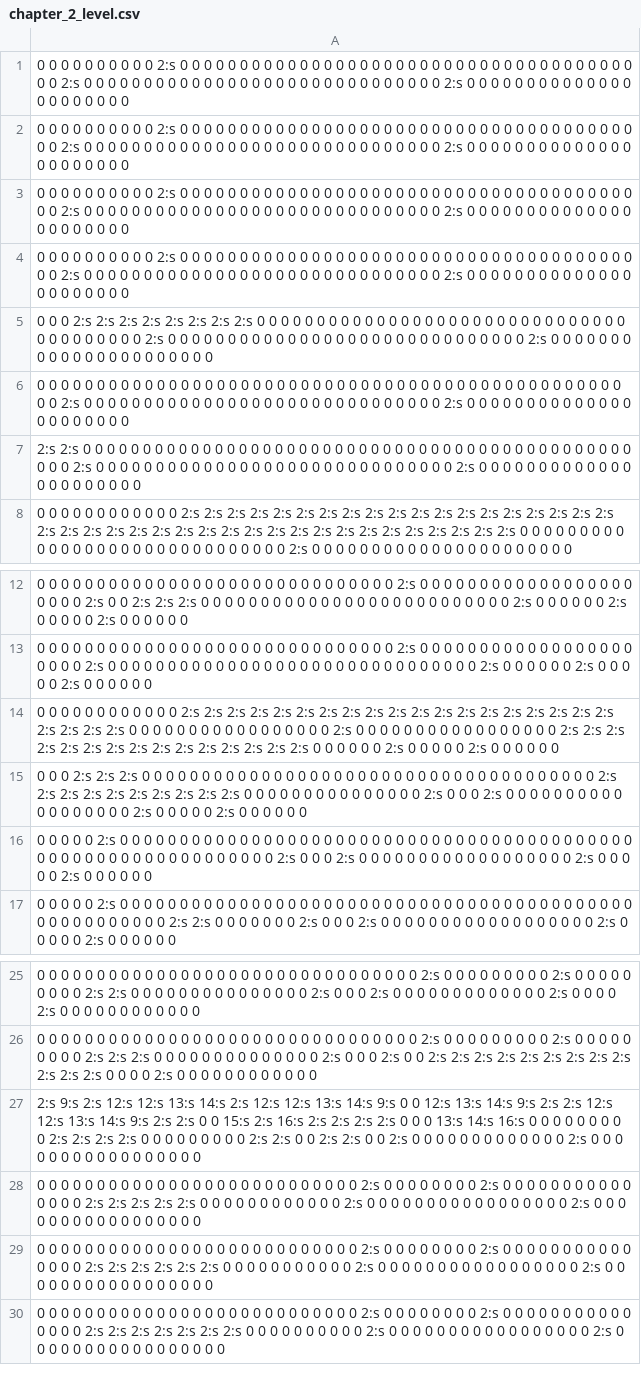
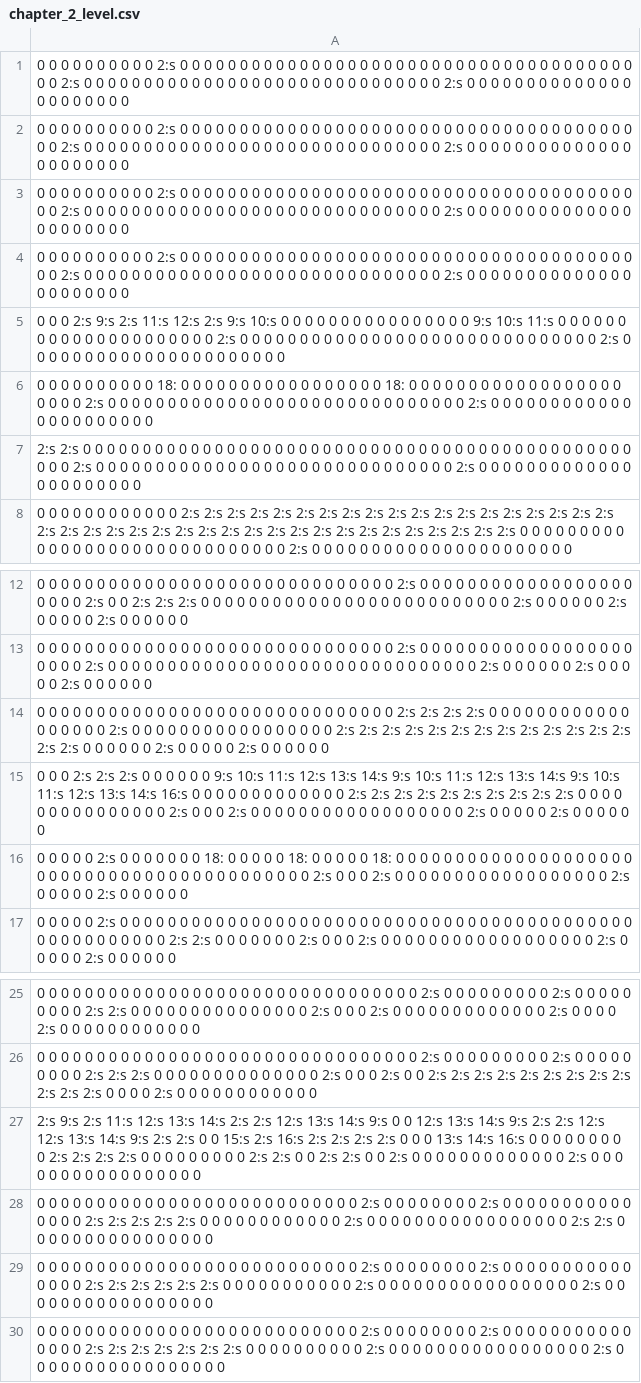
Before and after one commit to mseto21/hamamiga, a CSV file: assets/chapter_2/chapter_2_level.csv, drawn as a sheet; only a part is shown, gaps mark what is left out.

Commit message:
level more or less fully designed

```diff
--- a/assets/chapter_2/chapter_2_level.csv
+++ b/assets/chapter_2/chapter_2_level.csv
@@ -4,4 +4,4 @@
 0 0 0 0 0 0 0 0 0 0 2:s 0 0 0 0 0 0 0 0 0 0 0 0 0 0 0 0 0 0 0 0 0 0 0 0 0 0 0 0 0 0 0 0 0 0 0 0 0 0 0 0 2:s 0 0 0 0 0 0 0 0 0 0 0 0 0 0 0 0 0 0 0 0 0 0 0 0 0 0 0 0 0 0 2:s 0 0 0 0 0 0 0 0 0 0 0 0 0 0 0 0 0 0 0 0 0 0
-0 0 0 2:s 2:s 2:s 2:s 2:s 2:s 2:s 2:s 0 0 0 0 0 0 0 0 0 0 0 0 0 0 0 0 0 0 0 0 0 0 0 0 0 0 0 0 0 0 0 0 0 0 0 0 0 0 0 0 2:s 0 0 0 0 0 0 0 0 0 0 0 0 0 0 0 0 0 0 0 0 0 0 0 0 0 0 0 0 0 0 2:s 0 0 0 0 0 0 0 0 0 0 0 0 0 0 0 0 0 0 0 0 0 0
-0 0 0 0 0 0 0 0 0 0 0 0 0 0 0 0 0 0 0 0 0 0 0 0 0 0 0 0 0 0 0 0 0 0 0 0 0 0 0 0 0 0 0 0 0 0 0 0 0 0 0 2:s 0 0 0 0 0 0 0 0 0 0 0 0 0 0 0 0 0 0 0 0 0 0 0 0 0 0 0 0 0 0 2:s 0 0 0 0 0 0 0 0 0 0 0 0 0 0 0 0 0 0 0 0 0 0
+0 0 0 2:s 9:s 2:s 11:s 12:s 2:s 9:s 10:s 0 0 0 0 0 0 0 0 0 0 0 0 0 0 0 0 9:s 10:s 11:s 0 0 0 0 0 0 0 0 0 0 0 0 0 0 0 0 0 0 0 0 0 2:s 0 0 0 0 0 0 0 0 0 0 0 0 0 0 0 0 0 0 0 0 0 0 0 0 0 0 0 0 0 0 2:s 0 0 0 0 0 0 0 0 0 0 0 0 0 0 0 0 0 0 0 0 0 0
+0 0 0 0 0 0 0 0 0 0 18: 0 0 0 0 0 0 0 0 0 0 0 0 0 0 0 0 0 18: 0 0 0 0 0 0 0 0 0 0 0 0 0 0 0 0 0 0 0 0 0 0 2:s 0 0 0 0 0 0 0 0 0 0 0 0 0 0 0 0 0 0 0 0 0 0 0 0 0 0 0 0 0 0 2:s 0 0 0 0 0 0 0 0 0 0 0 0 0 0 0 0 0 0 0 0 0 0
 2:s 2:s 0 0 0 0 0 0 0 0 0 0 0 0 0 0 0 0 0 0 0 0 0 0 0 0 0 0 0 0 0 0 0 0 0 0 0 0 0 0 0 0 0 0 0 0 0 0 0 0 0 2:s 0 0 0 0 0 0 0 0 0 0 0 0 0 0 0 0 0 0 0 0 0 0 0 0 0 0 0 0 0 0 2:s 0 0 0 0 0 0 0 0 0 0 0 0 0 0 0 0 0 0 0 0 0 0
@@ -13,5 +13,5 @@
 0 0 0 0 0 0 0 0 0 0 0 0 0 0 0 0 0 0 0 0 0 0 0 0 0 0 0 0 0 0 2:s 0 0 0 0 0 0 0 0 0 0 0 0 0 0 0 0 0 0 0 0 0 0 2:s 0 0 0 0 0 0 0 0 0 0 0 0 0 0 0 0 0 0 0 0 0 0 0 0 0 0 0 0 0 0 0 2:s 0 0 0 0 0 0 2:s 0 0 0 0 0 2:s 0 0 0 0 0 0
-0 0 0 0 0 0 0 0 0 0 0 0 2:s 2:s 2:s 2:s 2:s 2:s 2:s 2:s 2:s 2:s 2:s 2:s 2:s 2:s 2:s 2:s 2:s 2:s 2:s 2:s 2:s 2:s 2:s  0 0 0 0 0 0 0 0 0 0 0 0 0 0 0 0 0 2:s 0 0 0 0 0 0 0 0 0 0 0 0 0 0 0 0 0 2:s 2:s 2:s 2:s 2:s 2:s 2:s 2:s 2:s 2:s 2:s 2:s 2:s 2:s 2:s 0 0 0 0 0 0 2:s 0 0 0 0 0 2:s 0 0 0 0 0 0
-0 0 0 2:s 2:s 2:s 0 0 0 0 0 0 0 0 0 0 0 0 0 0 0 0 0 0 0 0 0 0 0 0 0 0 0 0 0 0 0 0 0 0 0 0 0 0 2:s 2:s 2:s 2:s 2:s 2:s 2:s 2:s 2:s 2:s 0 0 0 0 0 0 0 0 0 0 0 0 0 0 0 2:s 0 0 0 2:s 0 0 0 0 0 0 0 0 0 0 0 0 0 0 0 0 0 0 2:s 0 0 0 0 0 2:s 0 0 0 0 0 0
-0 0 0 0 0 2:s 0 0 0 0 0 0 0 0 0 0 0 0 0 0 0 0 0 0 0 0 0 0 0 0 0 0 0 0 0 0 0 0 0 0 0 0 0 0 0 0 0 0 0 0 0 0 0 0 0 0 0 0 0 0 0 0 0 0 0 0 0 0 0 2:s 0 0 0 2:s 0 0 0 0 0 0 0 0 0 0 0 0 0 0 0 0 0 0 2:s 0 0 0 0 0 2:s 0 0 0 0 0 0
+0 0 0 0 0 0 0 0 0 0 0 0 0 0 0 0 0 0 0 0 0 0 0 0 0 0 0 0 0 0 2:s 2:s 2:s 2:s 0  0 0 0 0 0 0 0 0 0 0 0 0 0 0 0 0 0 2:s 0 0 0 0 0 0 0 0 0 0 0 0 0 0 0 0 0 2:s 2:s 2:s 2:s 2:s 2:s 2:s 2:s 2:s 2:s 2:s 2:s 2:s 2:s 2:s 0 0 0 0 0 0 2:s 0 0 0 0 0 2:s 0 0 0 0 0 0
+0 0 0 2:s 2:s 2:s 0 0 0 0 0 0 9:s 10:s 11:s 12:s 13:s 14:s 9:s 10:s 11:s 12:s 13:s 14:s 9:s 10:s 11:s 12:s 13:s 14:s 16:s 0 0 0 0 0 0 0 0 0 0 0 0 0 2:s 2:s 2:s 2:s 2:s 2:s 2:s 2:s 2:s 2:s 0 0 0 0 0 0 0 0 0 0 0 0 0 0 0 2:s 0 0 0 2:s 0 0 0 0 0 0 0 0 0 0 0 0 0 0 0 0 0 0 2:s 0 0 0 0 0 2:s 0 0 0 0 0 0
+0 0 0 0 0 2:s 0 0 0 0 0 0 0 18: 0 0 0 0 0 18: 0 0 0 0 0 18: 0 0 0 0 0 0 0 0 0 0 0 0 0 0 0 0 0 0 0 0 0 0 0 0 0 0 0 0 0 0 0 0 0 0 0 0 0 0 0 0 0 0 0 2:s 0 0 0 2:s 0 0 0 0 0 0 0 0 0 0 0 0 0 0 0 0 0 0 2:s 0 0 0 0 0 2:s 0 0 0 0 0 0
 0 0 0 0 0 2:s 0 0 0 0 0 0 0 0 0 0 0 0 0 0 0 0 0 0 0 0 0 0 0 0 0 0 0 0 0 0 0 0 0 0 0 0 0 0 0 0 0 0 0 0 0 0 0 0 0 0 0 0 0 0 2:s 2:s 0 0 0 0 0 0 0 2:s 0 0 0 2:s 0 0 0 0 0 0 0 0 0 0 0 0 0 0 0 0 0 0 2:s 0 0 0 0 0 2:s 0 0 0 0 0 0
@@ -26,4 +26,4 @@
 0 0 0 0 0 0 0 0 0 0 0 0 0 0 0 0 0 0 0 0 0 0 0 0 0 0 0 0 0 0 0 0 2:s 0 0 0 0 0 0 0 0 0 2:s 0 0 0 0 0 0 0 0 0 2:s 2:s 2:s 0 0 0 0 0 0 0 0 0 0 0 0 0 0 2:s 0 0 0 2:s 0 0 2:s 2:s 2:s 2:s 2:s 2:s 2:s 2:s 2:s 2:s 2:s 2:s 0 0 0 0 2:s 0 0 0 0 0 0 0 0 0 0 0 0
-2:s 9:s 2:s 12:s 12:s 13:s 14:s 2:s 12:s 12:s 13:s 14:s 9:s 0 0 12:s 13:s 14:s 9:s 2:s 2:s 12:s 12:s 13:s 14:s 9:s 2:s 2:s 0 0 15:s 2:s 16:s 2:s 2:s 2:s 2:s 0 0 0 13:s 14:s 16:s 0 0 0 0 0 0 0 0 0 2:s 2:s 2:s 2:s 0 0 0 0 0 0 0 0 0 2:s 2:s 0 0 2:s 2:s 0 0 2:s 0 0 0 0 0 0 0 0 0 0 0 0 0 2:s 0 0 0 0 0 0 0 0 0 0 0 0 0 0 0 0 0
-0 0 0 0 0 0 0 0 0 0 0 0 0 0 0 0 0 0 0 0 0 0 0 0 0 0 0 2:s 0 0 0 0 0 0 0 0 2:s 0 0 0 0 0 0 0 0 0 0 0 0 0 0 0 2:s 2:s 2:s 2:s 2:s 0 0 0 0 0 0 0 0 0 0 0 0 2:s 0 0 0 0 0 0 0 0 0 0 0 0 0 0 0 0 0 2:s 0 0 0 0 0 0 0 0 0 0 0 0 0 0 0 0 0
+2:s 9:s 2:s 11:s 12:s 13:s 14:s 2:s 2:s 12:s 13:s 14:s 9:s 0 0 12:s 13:s 14:s 9:s 2:s 2:s 12:s 12:s 13:s 14:s 9:s 2:s 2:s 0 0 15:s 2:s 16:s 2:s 2:s 2:s 2:s 0 0 0 13:s 14:s 16:s 0 0 0 0 0 0 0 0 0 2:s 2:s 2:s 2:s 0 0 0 0 0 0 0 0 0 2:s 2:s 0 0 2:s 2:s 0 0 2:s 0 0 0 0 0 0 0 0 0 0 0 0 0 2:s 0 0 0 0 0 0 0 0 0 0 0 0 0 0 0 0 0
+0 0 0 0 0 0 0 0 0 0 0 0 0 0 0 0 0 0 0 0 0 0 0 0 0 0 0 2:s 0 0 0 0 0 0 0 0 2:s 0 0 0 0 0 0 0 0 0 0 0 0 0 0 0 2:s 2:s 2:s 2:s 2:s 0 0 0 0 0 0 0 0 0 0 0 0 2:s 0 0 0 0 0 0 0 0 0 0 0 0 0 0 0 0 0 2:s 2:s 0 0 0 0 0 0 0 0 0 0 0 0 0 0 0 0
 0 0 0 0 0 0 0 0 0 0 0 0 0 0 0 0 0 0 0 0 0 0 0 0 0 0 0 2:s 0 0 0 0 0 0 0 0 2:s 0 0 0 0 0 0 0 0 0 0 0 0 0 0 0 2:s 2:s 2:s 2:s 2:s 2:s 0 0 0 0 0 0 0 0 0 0 0 2:s 0 0 0 0 0 0 0 0 0 0 0 0 0 0 0 0 0 2:s 0 0 0 0 0 0 0 0 0 0 0 0 0 0 0 0 0
```
